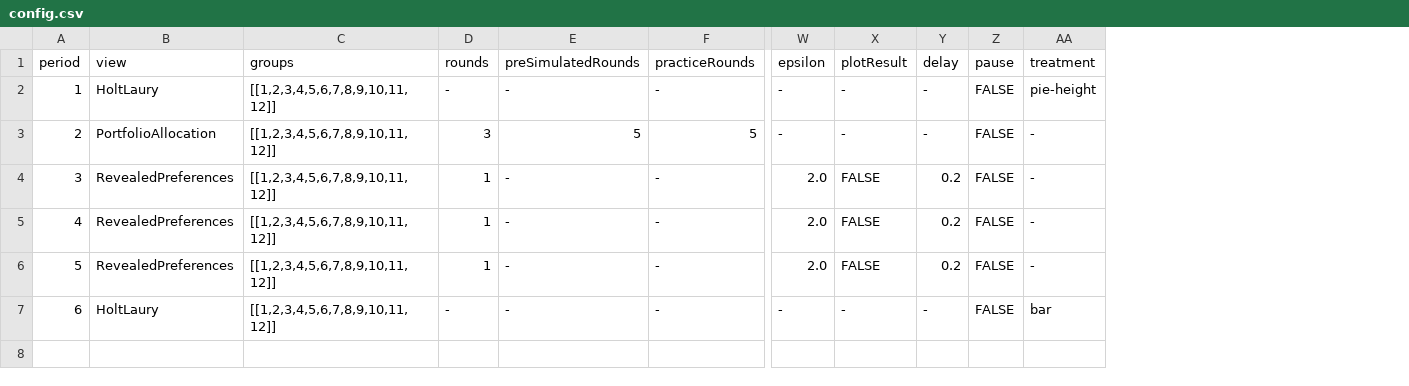
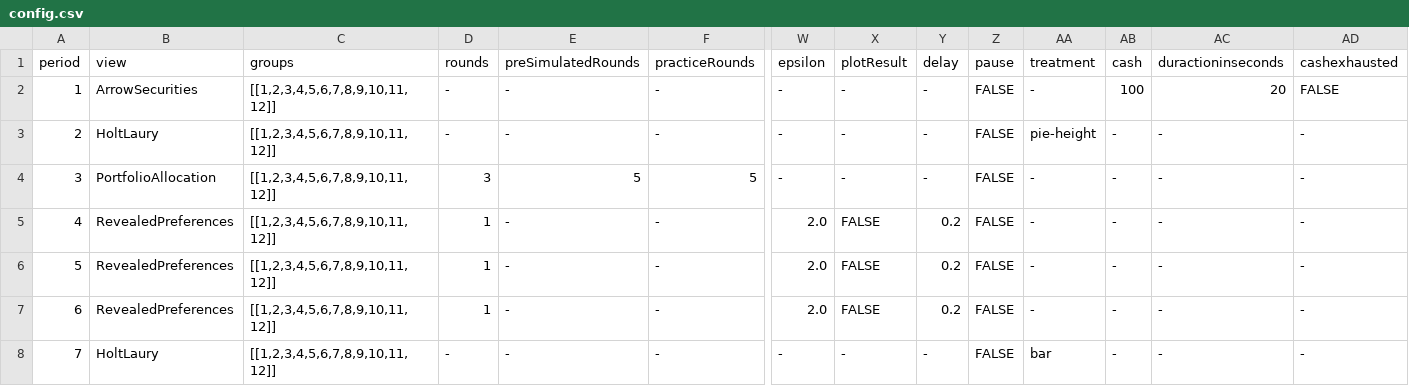
Before and after one commit to Leeps-Lab/redwood-risk-elicitation, a CSV file: config.csv, drawn as a sheet; only a part is shown, gaps mark what is left out; addresses are those after the commit; rows hold the shown columns only; the diff names each change by its address in the sheet, - before the commit and + after, or states it on an @@ line.

Commit message:
adding arrow securitites

```diff
--- a/config.csv
+++ b/config.csv
+column AB (cash), rows 3-8: all -
+column AC (duractioninseconds), rows 3-8: all -
+column AD (cashexhausted), rows 3-8: all -
+row 2: 1 | ArrowSecurities | [[1,2,3,4,5,6,7,8,9,10,11,12]] | - | - | - | - | - | - | FALSE | - | 100 | 20 | FALSE
@@ column A (period) renumbered from row 3 down @@
```
Also changed, not shown: 2 other files.
